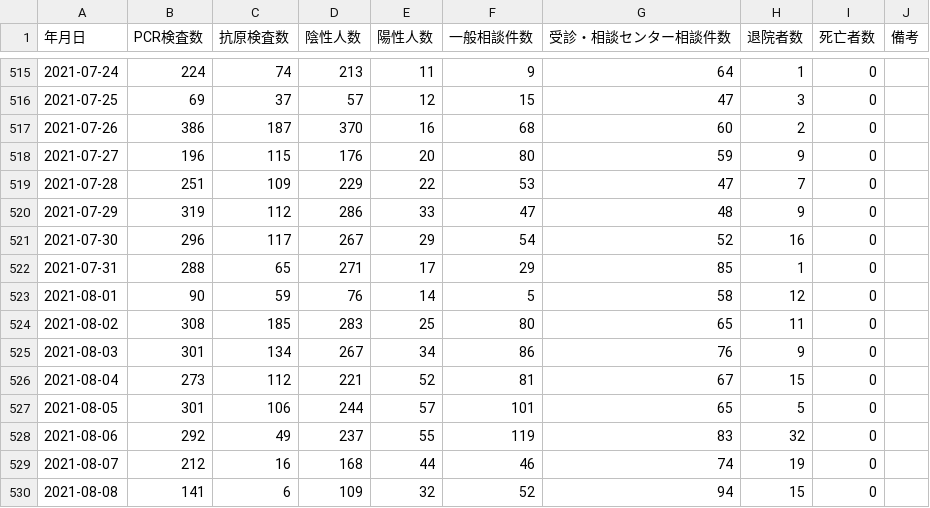
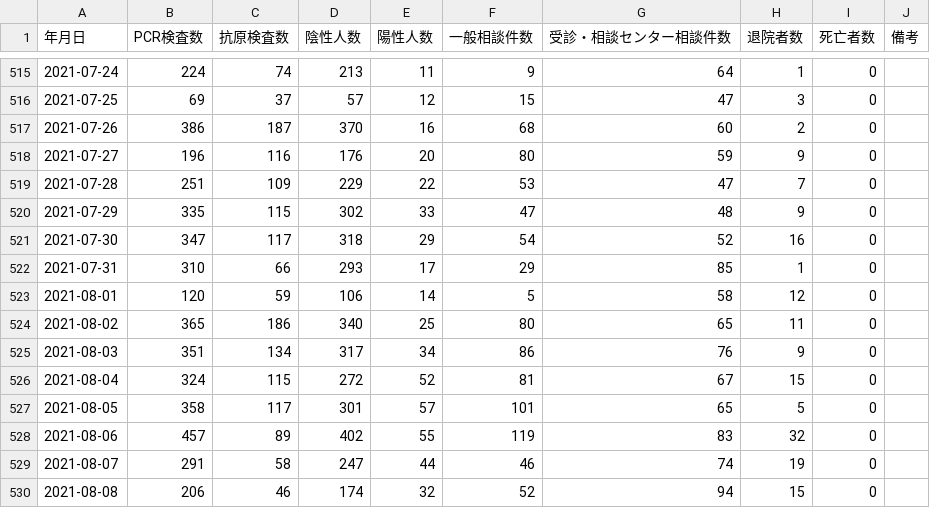
Before and after one commit to terachan0117/covid19-toyama-opendata, a CSV file: data/toyama_counts.csv, drawn as a sheet; only a part is shown, gaps mark what is left out; the diff covers the shown part only.

```diff
--- a/data/toyama_counts.csv
+++ b/data/toyama_counts.csv
@@ -517,14 +517,14 @@
 2021-07-26,386,187,370,16,68,60,2,0,
-2021-07-27,196,115,176,20,80,59,9,0,
+2021-07-27,196,116,176,20,80,59,9,0,
 2021-07-28,251,109,229,22,53,47,7,0,
-2021-07-29,319,112,286,33,47,48,9,0,
-2021-07-30,296,117,267,29,54,52,16,0,
-2021-07-31,288,65,271,17,29,85,1,0,
-2021-08-01,90,59,76,14,5,58,12,0,
-2021-08-02,308,185,283,25,80,65,11,0,
-2021-08-03,301,134,267,34,86,76,9,0,
-2021-08-04,273,112,221,52,81,67,15,0,
-2021-08-05,301,106,244,57,101,65,5,0,
-2021-08-06,292,49,237,55,119,83,32,0,
-2021-08-07,212,16,168,44,46,74,19,0,
-2021-08-08,141,6,109,32,52,94,15,0,
+2021-07-29,335,115,302,33,47,48,9,0,
+2021-07-30,347,117,318,29,54,52,16,0,
+2021-07-31,310,66,293,17,29,85,1,0,
+2021-08-01,120,59,106,14,5,58,12,0,
+2021-08-02,365,186,340,25,80,65,11,0,
+2021-08-03,351,134,317,34,86,76,9,0,
+2021-08-04,324,115,272,52,81,67,15,0,
+2021-08-05,358,117,301,57,101,65,5,0,
+2021-08-06,457,89,402,55,119,83,32,0,
+2021-08-07,291,58,247,44,46,74,19,0,
+2021-08-08,206,46,174,32,52,94,15,0,
```
Also changed, not shown: 1 added row and 10 edited cells elsewhere in this file, data/160008_toyama_covid19_antigen_test_people.csv, data/160008_toyama_covid19_confirm_patients.csv, 7 other files.
